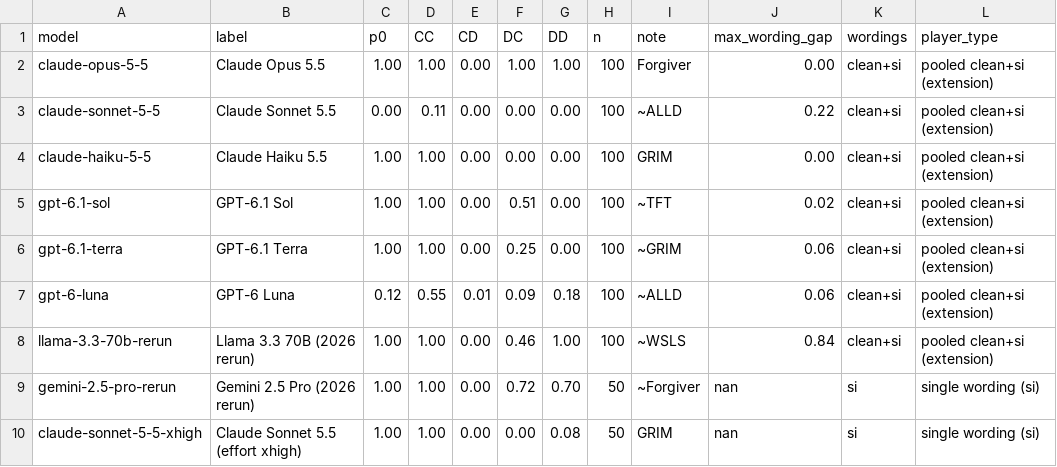
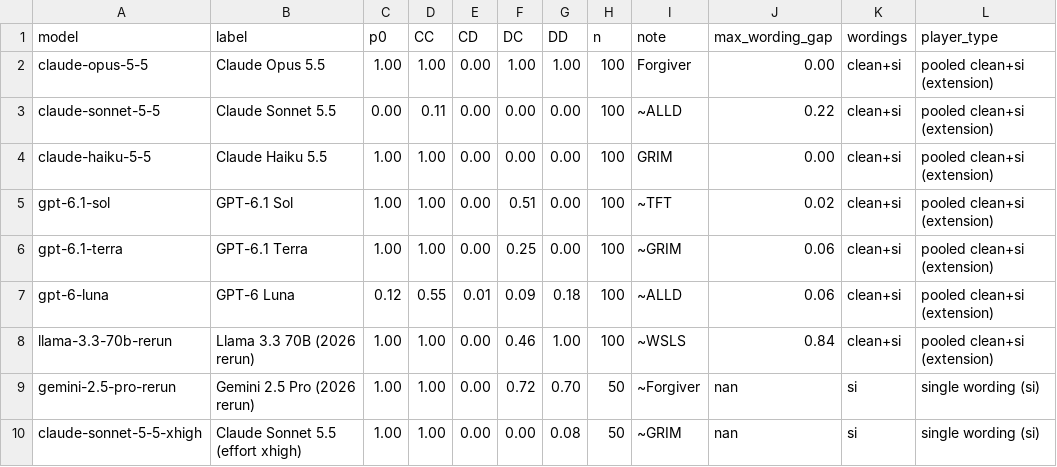
Before and after one commit to aminekhasteh/prisoners_dilemma, a CSV file: scripts/article2_llm_field/new_llm_memory1.csv, drawn as a sheet.

```diff
--- a/scripts/article2_llm_field/new_llm_memory1.csv
+++ b/scripts/article2_llm_field/new_llm_memory1.csv
@@ -9,2 +9,2 @@ llama-3.3-70b-rerun,Llama 3.3 70B (2026 rerun),1.00,1.00,0.00,0.46,1.00,100,~WSL
 gemini-2.5-pro-rerun,Gemini 2.5 Pro (2026 rerun),1.00,1.00,0.00,0.72,0.70,50,~Forgiver,nan,si,single wording (si)
-claude-sonnet-5-5-xhigh,Claude Sonnet 5.5 (effort xhigh),1.00,1.00,0.00,0.00,0.08,50,GRIM,nan,si,single wording (si)
+claude-sonnet-5-5-xhigh,Claude Sonnet 5.5 (effort xhigh),1.00,1.00,0.00,0.00,0.08,50,~GRIM,nan,si,single wording (si)
```
Also changed, not shown: scripts/article2_llm_field/new_llm_memory1_by_wording.csv, scripts/llm_strategy_elicitation/results/llama_si_bedrock_treatments_memory1.csv, 7 other files.
